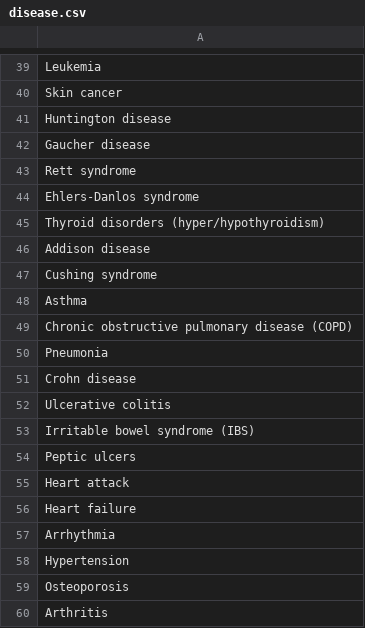
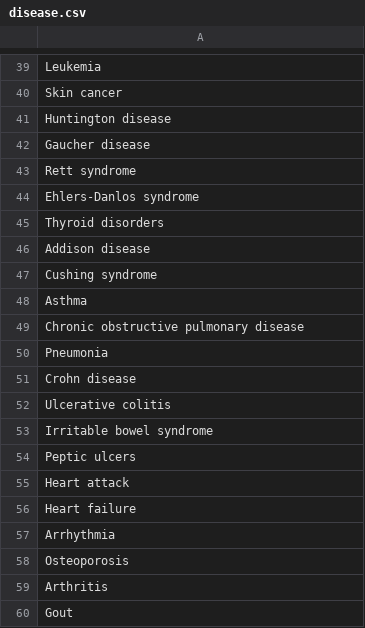
Before and after one commit to HGTNewCoder/nutrition_llms, a CSV file: disease.csv, drawn as a sheet; only a part is shown, gaps mark what is left out; the shorter side is filled out with more unchanged rows.

```diff
--- a/disease.csv
+++ b/disease.csv
@@ -44,3 +44,3 @@ Rett syndrome
 Ehlers-Danlos syndrome
-Thyroid disorders (hyper/hypothyroidism)
+Thyroid disorders
 Addison disease
@@ -48,3 +48,3 @@ Cushing syndrome
 Asthma
-Chronic obstructive pulmonary disease (COPD)
+Chronic obstructive pulmonary disease
 Pneumonia
@@ -52,3 +52,3 @@ Crohn disease
 Ulcerative colitis
-Irritable bowel syndrome (IBS)
+Irritable bowel syndrome
 Peptic ulcers
@@ -57,3 +57,2 @@ Heart failure
 Arrhythmia
-Hypertension
 Osteoporosis
```
Also changed, not shown: 28 other files.
